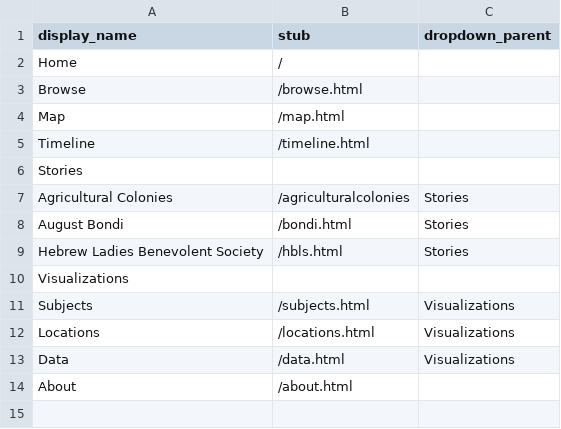
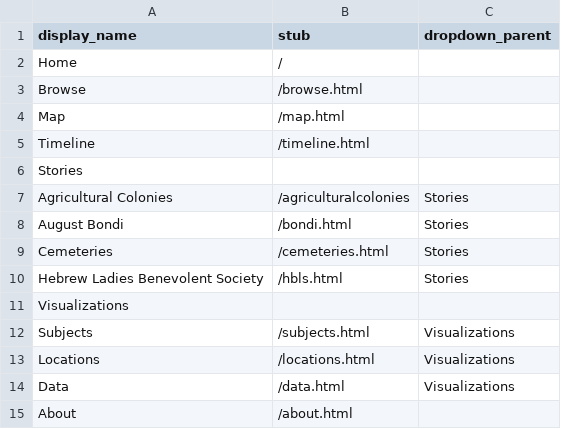
Before and after one commit to collectionbuilder-lis/jewishkansans, a CSV file: _data/config-nav.csv, drawn as a sheet.

```diff
--- a/_data/config-nav.csv
+++ b/_data/config-nav.csv
@@ -8,2 +8,3 @@ Agricultural Colonies,/agriculturalcolonies,Stories
 August Bondi,/bondi.html,Stories
+Cemeteries,/cemeteries.html,Stories
 Hebrew Ladies Benevolent Society,/hbls.html,Stories
```
Also changed, not shown: 3 other files.
